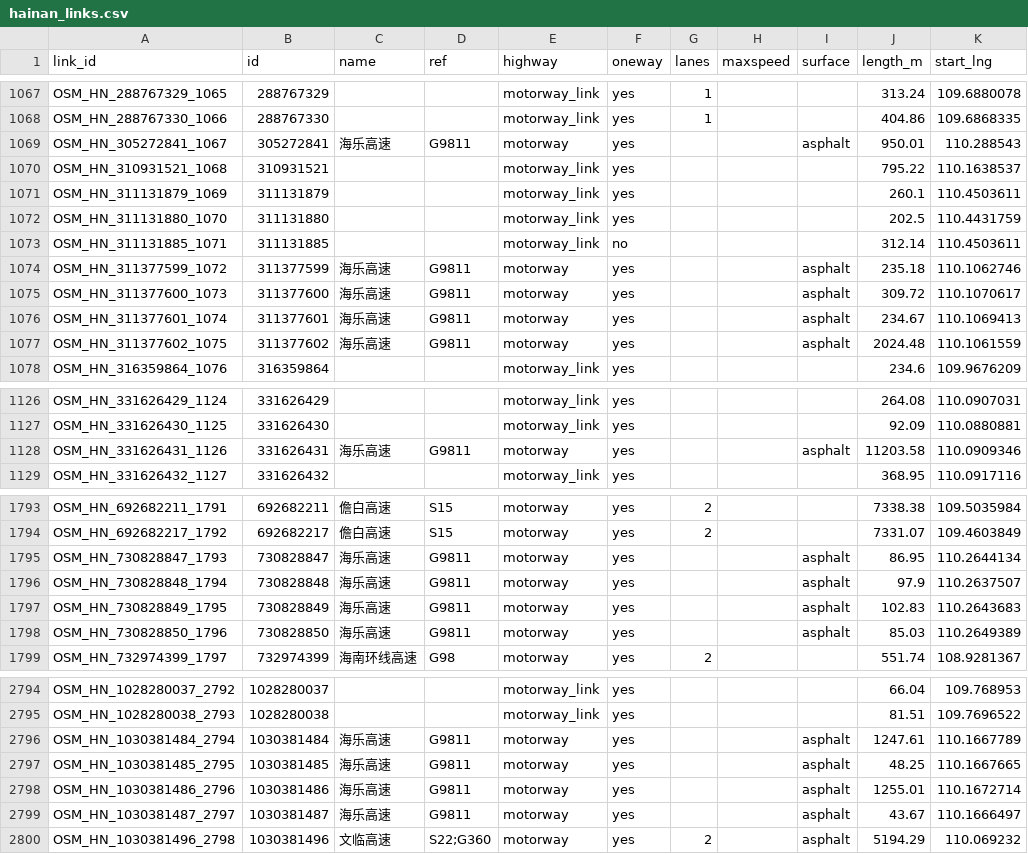
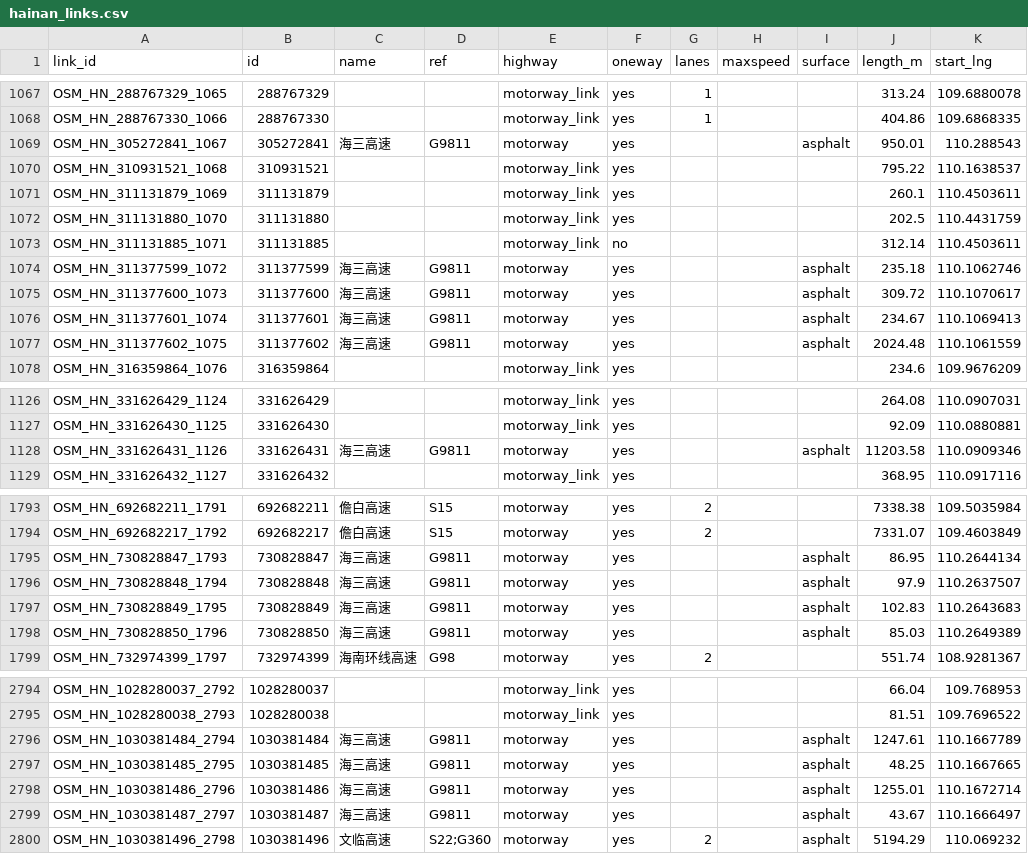
Before and after one commit to zzw-mamba/hainanRailway, a CSV file: outputs/hainan/source/hainan_links.csv, drawn as a sheet; only a part is shown, gaps mark what is left out; the diff covers the shown part only; the diff names each change by its address in the sheet, - before the commit and + after, or states it on an @@ line.

Commit message:
Rename G9811 road name to 海三高速

```diff
--- a/outputs/hainan/source/hainan_links.csv
+++ b/outputs/hainan/source/hainan_links.csv
-C1069 (name): 海乐高速
+C1069 (name): 海三高速
-C1074:C1077 (name): 海乐高速
+C1074:C1077 (name): 海三高速
-C1128 (name): 海乐高速
+C1128 (name): 海三高速
-C1795:C1798 (name): 海乐高速
+C1795:C1798 (name): 海三高速
-C2796:C2799 (name): 海乐高速
+C2796:C2799 (name): 海三高速
```
Also changed, not shown: 57 edited cells elsewhere in this file, 9 other files.
